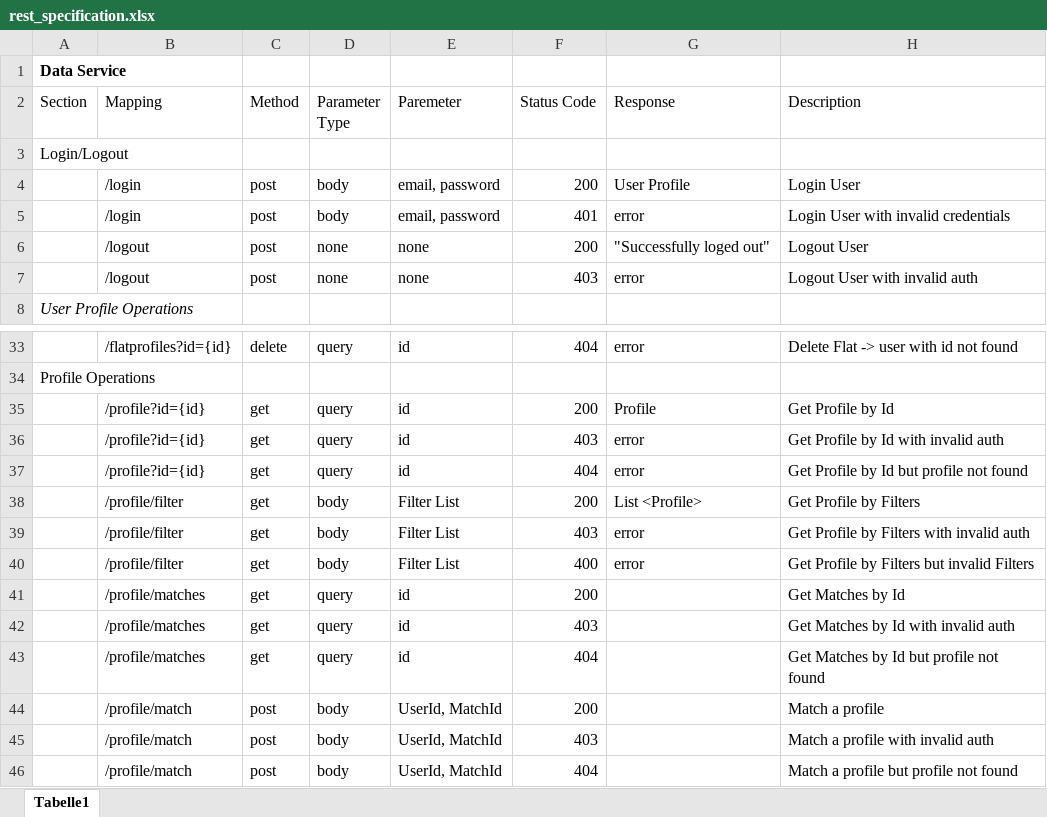
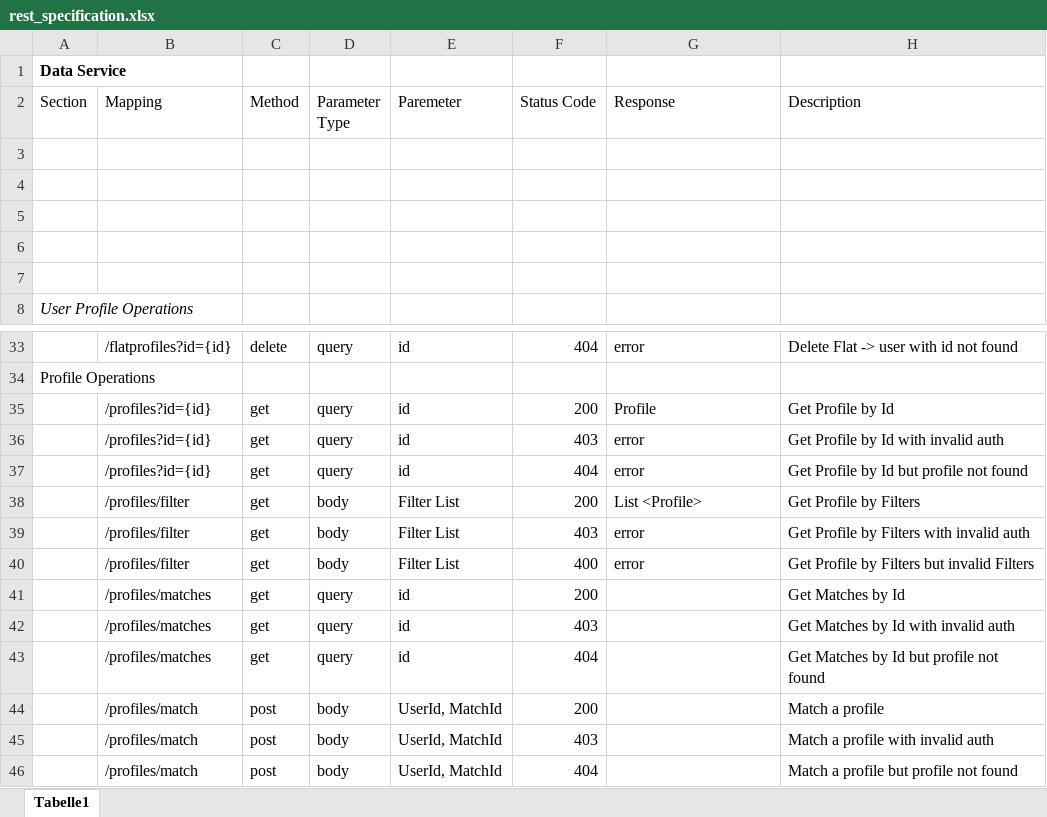
Before and after one commit to sopra-fs22-group-21/roomeight, an Excel workbook: rest_specification.xlsx, sheet Tabelle1, drawn as a sheet; only a part is shown, gaps mark what is left out; values as stored, in another font and other column widths than the file's, no borders; table styles not drawn; the diff names each change by its address in the sheet, - before the commit and + after, or states it on an @@ line.

Commit message:
adjusted class diagramm and rest spec

```diff
--- a/rest_specification.xlsx (sheet Tabelle1)
+++ b/rest_specification.xlsx (sheet Tabelle1)
-A3 (Section): Login/Logout
+A3 (Section): (empty)
-row 4:  | /login | post | body | email, password | 200 | User Profile | Login User
+row 4: (empty)
-row 5:  | /login | post | body | email, password | 401 | error | Login User with invalid credentials
+row 5: (empty)
-row 6:  | /logout | post | none | none | 200 | "Successfully loged out" | Logout User
+row 6: (empty)
-row 7:  | /logout | post | none | none | 403 | error | Logout User with invalid auth
+row 7: (empty)
-B35:B37 (Mapping): /profile?id={id}
+B35:B37 (Mapping): /profiles?id={id}
-B38:B40 (Mapping): /profile/filter
+B38:B40 (Mapping): /profiles/filter
-B41:B43 (Mapping): /profile/matches
+B41:B43 (Mapping): /profiles/matches
-B44:B46 (Mapping): /profile/match
+B44:B46 (Mapping): /profiles/match
```
Also changed, not shown: 1 other file.
